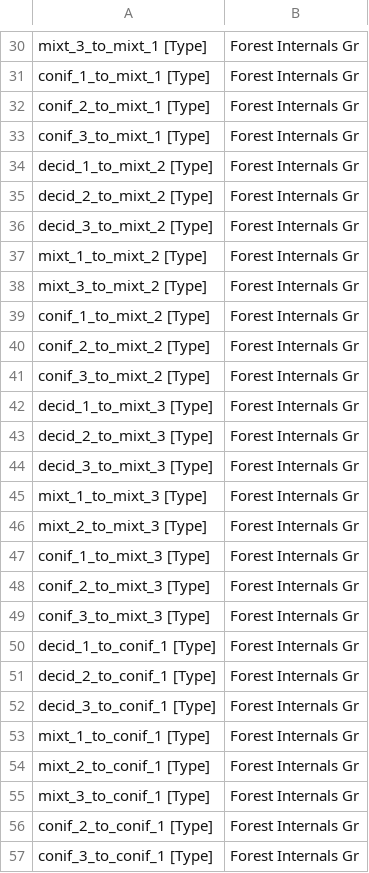
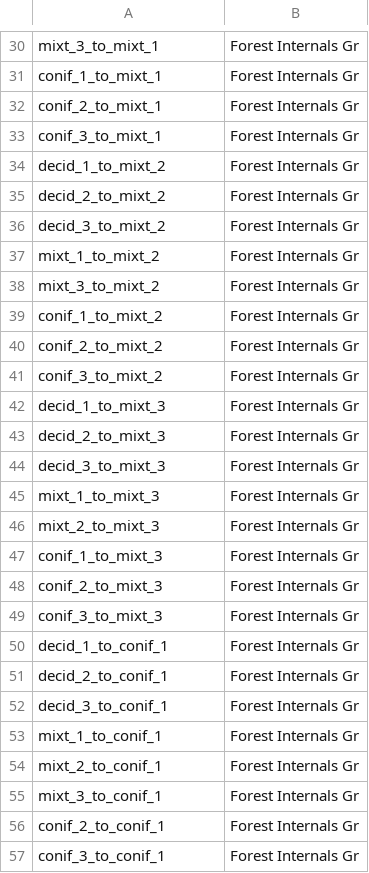
Before and after one commit to VLucet/landchange-connectivity-monteregie, a CSV file: config/stsim/TimeSinceTransitionGroup.csv, drawn as a sheet; only a part is shown, gaps mark what is left out; the diff covers the shown part only; the diff names each change by its address in the sheet, - before the commit and + after, or states it on an @@ line.

```diff
--- a/config/stsim/TimeSinceTransitionGroup.csv
+++ b/config/stsim/TimeSinceTransitionGroup.csv
-A30: mixt_3_to_mixt_1 [Type]
+A30: mixt_3_to_mixt_1
-A31: conif_1_to_mixt_1 [Type]
+A31: conif_1_to_mixt_1
-A32: conif_2_to_mixt_1 [Type]
+A32: conif_2_to_mixt_1
-A33: conif_3_to_mixt_1 [Type]
+A33: conif_3_to_mixt_1
-A34: decid_1_to_mixt_2 [Type]
+A34: decid_1_to_mixt_2
-A35: decid_2_to_mixt_2 [Type]
+A35: decid_2_to_mixt_2
-A36: decid_3_to_mixt_2 [Type]
+A36: decid_3_to_mixt_2
-A37: mixt_1_to_mixt_2 [Type]
+A37: mixt_1_to_mixt_2
-A38: mixt_3_to_mixt_2 [Type]
+A38: mixt_3_to_mixt_2
-A39: conif_1_to_mixt_2 [Type]
+A39: conif_1_to_mixt_2
-A40: conif_2_to_mixt_2 [Type]
+A40: conif_2_to_mixt_2
-A41: conif_3_to_mixt_2 [Type]
+A41: conif_3_to_mixt_2
-A42: decid_1_to_mixt_3 [Type]
+A42: decid_1_to_mixt_3
-A43: decid_2_to_mixt_3 [Type]
+A43: decid_2_to_mixt_3
-A44: decid_3_to_mixt_3 [Type]
+A44: decid_3_to_mixt_3
-A45: mixt_1_to_mixt_3 [Type]
+A45: mixt_1_to_mixt_3
-A46: mixt_2_to_mixt_3 [Type]
+A46: mixt_2_to_mixt_3
-A47: conif_1_to_mixt_3 [Type]
+A47: conif_1_to_mixt_3
-A48: conif_2_to_mixt_3 [Type]
+A48: conif_2_to_mixt_3
-A49: conif_3_to_mixt_3 [Type]
+A49: conif_3_to_mixt_3
-A50: decid_1_to_conif_1 [Type]
+A50: decid_1_to_conif_1
-A51: decid_2_to_conif_1 [Type]
+A51: decid_2_to_conif_1
-A52: decid_3_to_conif_1 [Type]
+A52: decid_3_to_conif_1
-A53: mixt_1_to_conif_1 [Type]
+A53: mixt_1_to_conif_1
-A54: mixt_2_to_conif_1 [Type]
+A54: mixt_2_to_conif_1
-A55: mixt_3_to_conif_1 [Type]
+A55: mixt_3_to_conif_1
-A56: conif_2_to_conif_1 [Type]
+A56: conif_2_to_conif_1
-A57: conif_3_to_conif_1 [Type]
+A57: conif_3_to_conif_1
```
Also changed, not shown: 44 edited cells elsewhere in this file, 3 other files.
